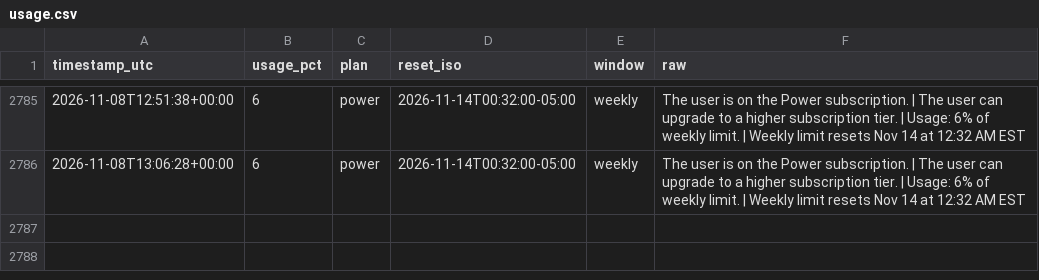
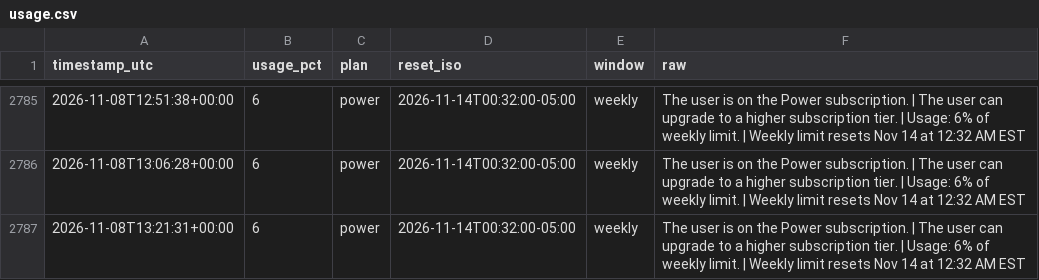
Before and after one commit to daboodah-oss/assistant-usage, a CSV file: data/muse/usage.csv, drawn as a sheet; only a part is shown, gaps mark what is left out.

Commit message:
Muse lane sample (auto)

```diff
--- a/data/muse/usage.csv
+++ b/data/muse/usage.csv
@@ -2786 +2786,2 @@ timestamp_utc,usage_pct,plan,reset_iso,window,raw
 2026-11-08T13:06:28+00:00,6,power,2026-11-14T00:32:00-05:00,weekly,The user is on the Power subscription. | The user can upgrade to a higher subscription tier. | Usage: 6% of weekly limit. | Weekly limit resets Nov 14 at 12:32 AM EST
+2026-11-08T13:21:31+00:00,6,power,2026-11-14T00:32:00-05:00,weekly,The user is on the Power subscription. | The user can upgrade to a higher subscription tier. | Usage: 6% of weekly limit. | Weekly limit resets Nov 14 at 12:32 AM EST
```
